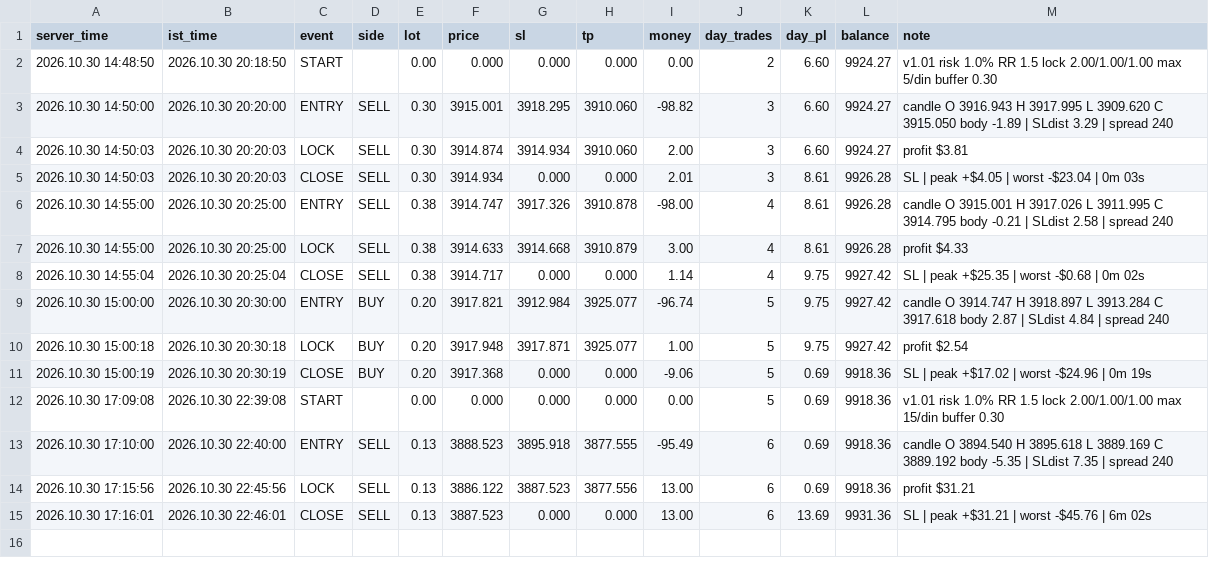
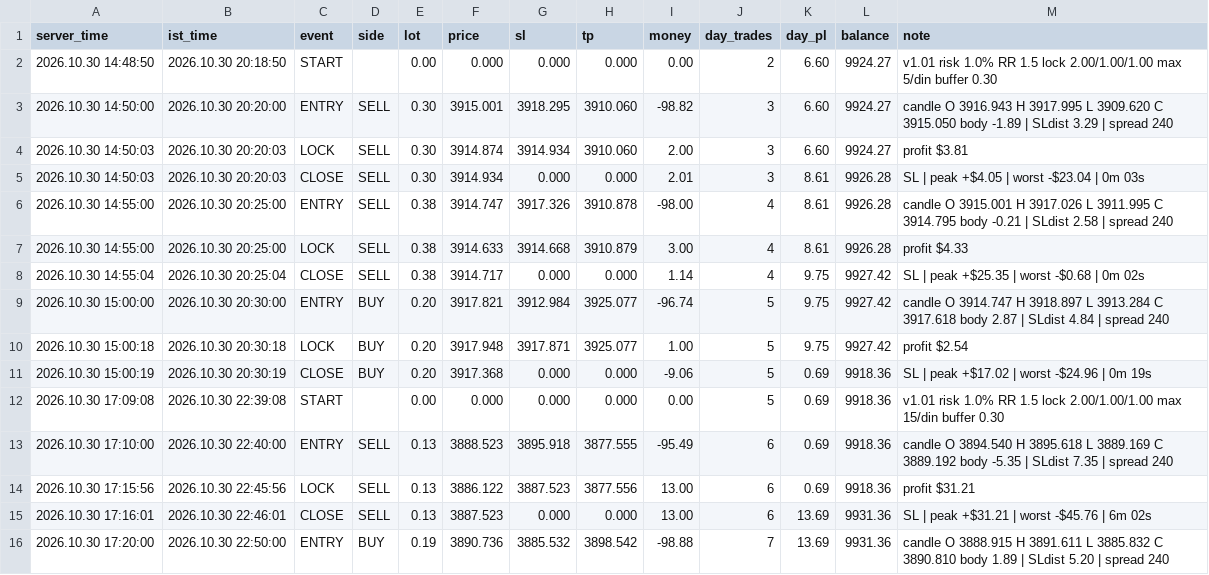
Before and after one commit to ankushchhajed7-cmd/INVESTOR-ID, a CSV file: data/434151546/AMC_GM_journal_434151546.csv, drawn as a sheet; the diff names each change by its address in the sheet, - before the commit and + after, or states it on an @@ line.

Commit message:
journal AMC_GM_journal_434151546.csv

```diff
--- a/data/434151546/AMC_GM_journal_434151546.csv
+++ b/data/434151546/AMC_GM_journal_434151546.csv
+row 16: 2026.10.30 17:20:00 | 2026.10.30 22:50:00 | ENTRY | BUY | 0.19 | 3890.736 | 3885.532 | 3898.542 | -98.88 | 7 | 13.69 | 9931.36 | candle O 3888.915 H 3891.611 L 3885.832 C 3890.810 body 1.89 | SLdist 5.20 | spread 240
```
